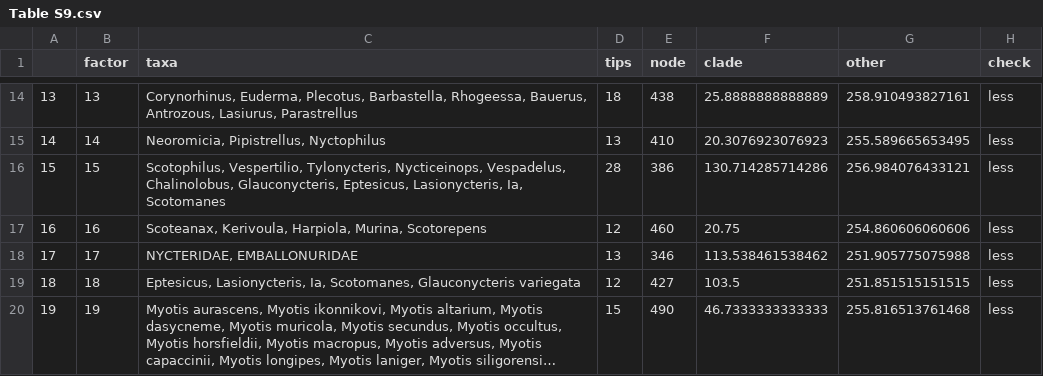
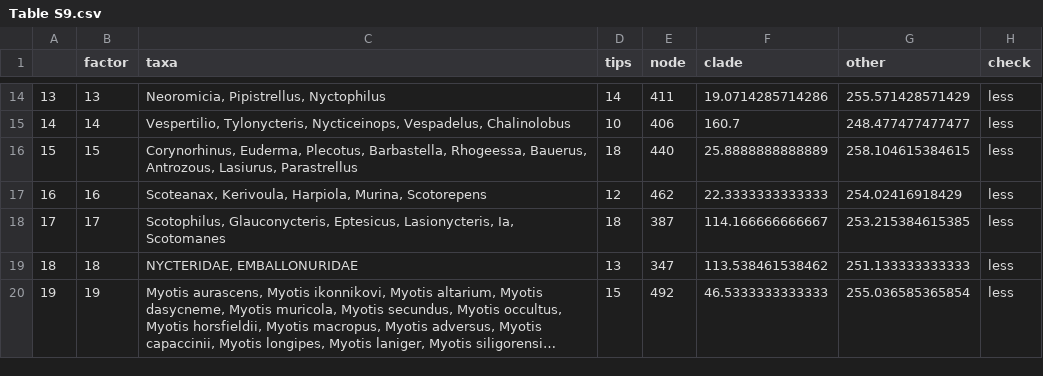
Before and after one commit to viralemergence/batgap, a CSV file: 04_outputs/Table S9.csv, drawn as a sheet; only a part is shown, gaps mark what is left out; long unchanged cells end in …; the diff covers the shown part only; the diff names each change by its address in the sheet, - before the commit and + after, or states it on an @@ line.

```diff
--- a/04_outputs/Table S9.csv
+++ b/04_outputs/Table S9.csv
-C14 (taxa): Corynorhinus, Euderma, Plecotus, Barbastella, Rhogeessa, Bauerus, Antrozous, Lasiurus, Parastrellus
+C14 (taxa): Neoromicia, Pipistrellus, Nyctophilus
-D14 (tips): 18
+D14 (tips): 14
-E14 (node): 438
+E14 (node): 411
-F14 (clade): 25.8888888888889
+F14 (clade): 19.0714285714286
-G14 (other): 258.910493827161
+G14 (other): 255.571428571429
-C15 (taxa): Neoromicia, Pipistrellus, Nyctophilus
+C15 (taxa): Vespertilio, Tylonycteris, Nycticeinops, Vespadelus, Chalinolobus
-D15 (tips): 13
+D15 (tips): 10
-E15 (node): 410
+E15 (node): 406
-F15 (clade): 20.3076923076923
+F15 (clade): 160.7
-G15 (other): 255.589665653495
+G15 (other): 248.477477477477
-C16 (taxa): Scotophilus, Vespertilio, Tylonycteris, Nycticeinops, Vespadelus, Chalinolobus, Glauconycteris, Eptesicus, Lasionycteris, Ia, Scotomanes
+C16 (taxa): Corynorhinus, Euderma, Plecotus, Barbastella, Rhogeessa, Bauerus, Antrozous, Lasiurus, Parastrellus
-D16 (tips): 28
+D16 (tips): 18
-E16 (node): 386
+E16 (node): 440
-F16 (clade): 130.714285714286
+F16 (clade): 25.8888888888889
-G16 (other): 256.984076433121
+G16 (other): 258.104615384615
-E17 (node): 460
+E17 (node): 462
-F17 (clade): 20.75
+F17 (clade): 22.3333333333333
-G17 (other): 254.860606060606
+G17 (other): 254.02416918429
-C18 (taxa): NYCTERIDAE, EMBALLONURIDAE
+C18 (taxa): Scotophilus, Glauconycteris, Eptesicus, Lasionycteris, Ia, Scotomanes
-D18 (tips): 13
+D18 (tips): 18
-E18 (node): 346
+E18 (node): 387
-F18 (clade): 113.538461538462
+F18 (clade): 114.166666666667
-G18 (other): 251.905775075988
+G18 (other): 253.215384615385
-C19 (taxa): Eptesicus, Lasionycteris, Ia, Scotomanes, Glauconycteris variegata
+C19 (taxa): NYCTERIDAE, EMBALLONURIDAE
-D19 (tips): 12
+D19 (tips): 13
-E19 (node): 427
+E19 (node): 347
-F19 (clade): 103.5
+F19 (clade): 113.538461538462
-G19 (other): 251.851515151515
+G19 (other): 251.133333333333
-E20 (node): 490
+E20 (node): 492
-F20 (clade): 46.7333333333333
+F20 (clade): 46.5333333333333
-G20 (other): 255.816513761468
+G20 (other): 255.036585365854
```
Also changed, not shown: 65 edited cells elsewhere in this file, 04_outputs/Table S5.csv, 04_outputs/Table S8.csv, 3 other files.
